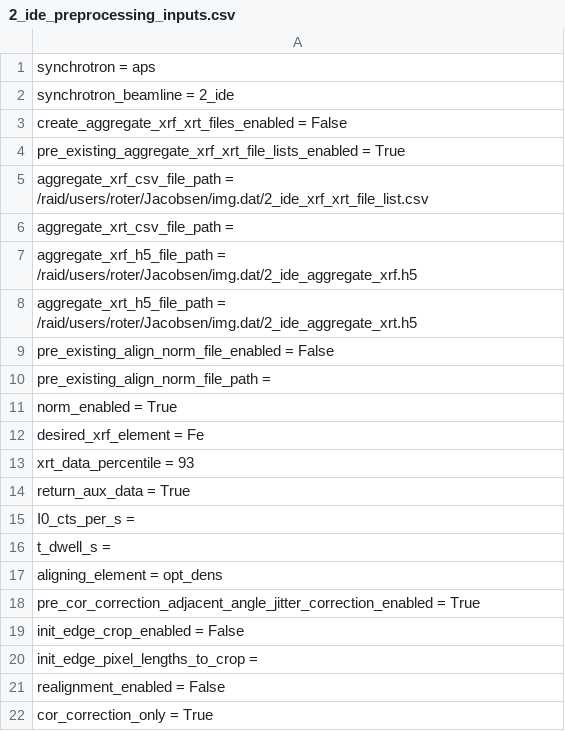
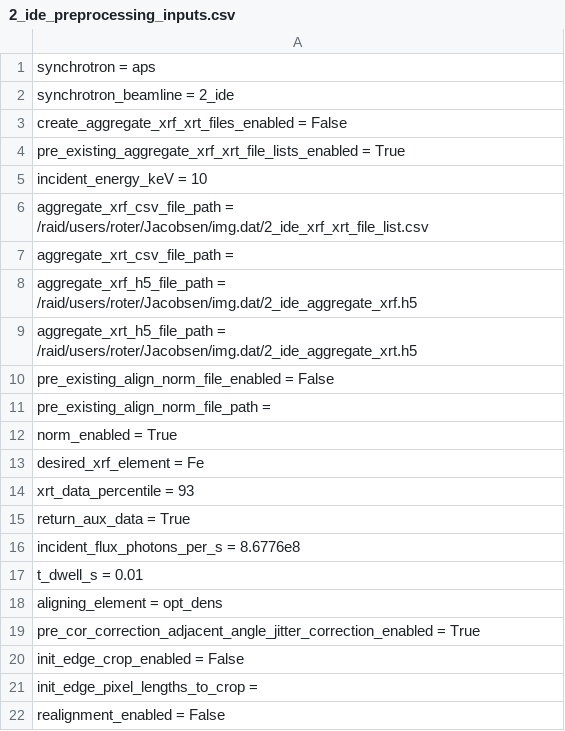
Before and after one commit to bwr0835/XRF_tomography, a CSV file: 3D/2_ide_preprocessing_inputs.csv, drawn as a sheet; only a part is shown; the shorter side is filled out with more unchanged rows.

```diff
--- a/3D/2_ide_preprocessing_inputs.csv
+++ b/3D/2_ide_preprocessing_inputs.csv
@@ -4,2 +4,3 @@ create_aggregate_xrf_xrt_files_enabled = False
 pre_existing_aggregate_xrf_xrt_file_lists_enabled = True
+incident_energy_keV = 10
 aggregate_xrf_csv_file_path = /raid/users/roter/Jacobsen/img.dat/2_ide_xrf_xrt_file_list.csv
@@ -14,4 +15,4 @@ xrt_data_percentile = 93
 return_aux_data = True
-I0_cts_per_s =
-t_dwell_s =
+incident_flux_photons_per_s = 8.6776e8
+t_dwell_s = 0.01
 aligning_element = opt_dens
```
Also changed, not shown: 3D/3_id_preprocessing_inputs.csv, 5 other files.
